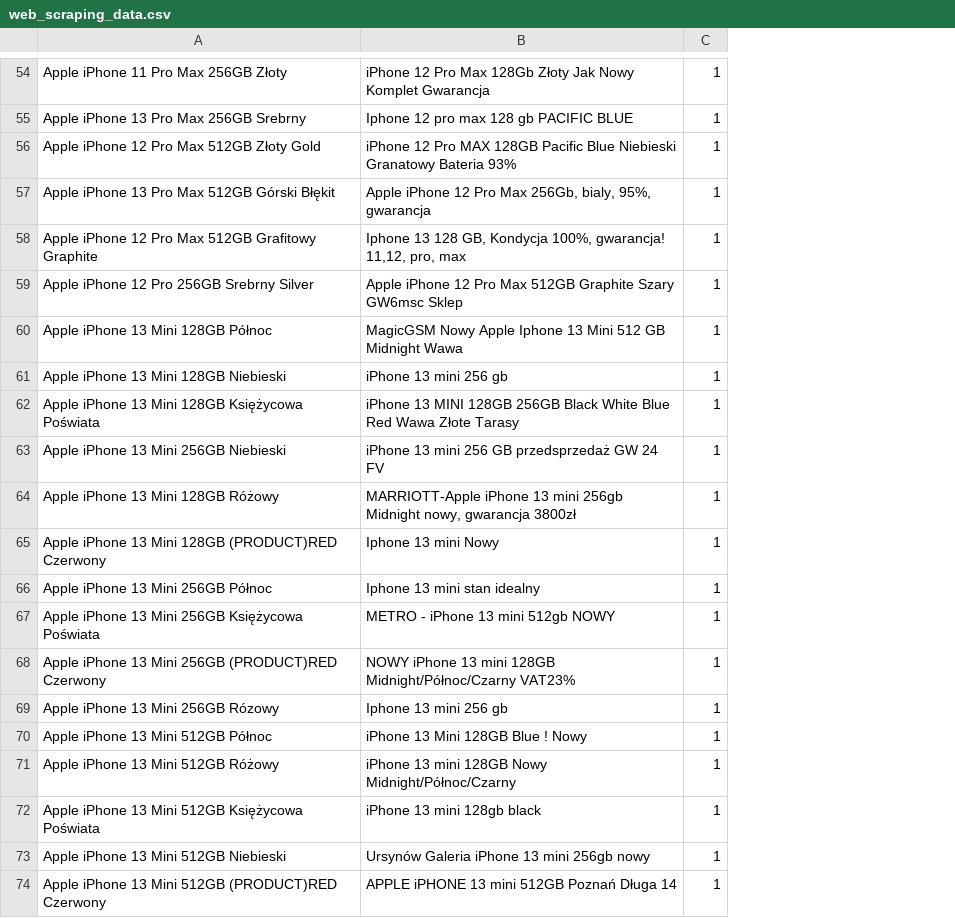
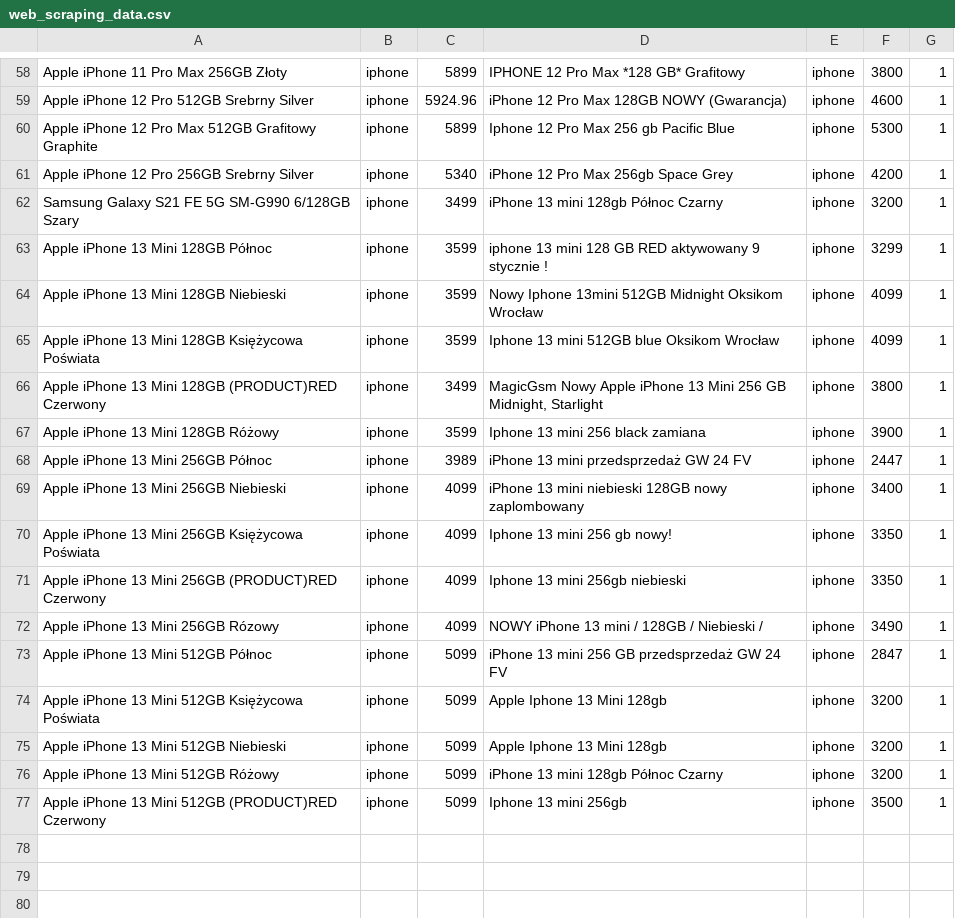
Before and after one commit to wojciechkuzmik/engineering_thesis, a CSV file: data/web_scraping_data.csv, drawn as a sheet; only a part is shown, gaps mark what is left out; removed rows and columns are numbered as before the commit, all else as after; the diff covers the shown part only; the diff names each change by its address in the sheet, - before the commit and + after, or states it on an @@ line.

```diff
--- a/data/web_scraping_data.csv
+++ b/data/web_scraping_data.csv
-column B, rows 54-55: iPhone 12 Pro Max 128Gb Złoty Jak Nowy Komplet Gwarancja | Iphone 12 pro max 128 gb PACIFIC BLUE; rows 58-63: Iphone 13 128 GB, Kondycja 100%, gwarancja! 11,12, pro, max | Apple iPhone 12 Pro Max 512GB Graphite Szary GW6msc Sklep | MagicGSM Nowy Apple Iphone 13 Mini 512 GB Midnight Wawa | iPhone 13 mini 256 gb | iPhone 13 MINI 128GB 256GB Black White Blue Red Wawa Złote Tarasy | iPhone 13 mini 256 GB przedsprzedaż GW 24 FV; rows 67-70: METRO - iPhone 13 mini 512gb NOWY | NOWY iPhone 13 mini 128GB Midnight/Północ/Czarny VAT23% | Iphone 13 mini 256 gb | iPhone 13 Mini 128GB Blue ! Nowy; rows 72-74: iPhone 13 mini 128gb black | Ursynów Galeria iPhone 13 mini 256gb nowy | APPLE iPHONE 13 mini 512GB Poznań Długa 14
+column B, rows 58-61: all iphone; rows 63-65: all iphone; rows 69-75: all iphone; row 77: iphone
+column C, rows 58-61: 5899 | 5924.96 | 5899 | 5340; rows 63-65: all 3599; rows 69-75: 4099 | 4099 | 4099 | 4099 | 5099 | 5099 | 5099; row 77: 5099
+column D, rows 58-61: IPHONE 12 Pro Max *128 GB* Grafitowy | iPhone 12 Pro Max 128GB NOWY (Gwarancja) | Iphone 12 Pro Max 256 gb Pacific Blue | iPhone 12 Pro Max 256gb Space Grey; rows 63-65: iphone 13 mini 128 GB RED aktywowany 9 stycznie ! | Nowy Iphone 13mini 512GB Midnight Oksikom Wrocław | Iphone 13 mini 512GB blue Oksikom Wrocław; rows 69-75: iPhone 13 mini niebieski 128GB nowy zaplombowany | Iphone 13 mini 256 gb nowy! | Iphone 13 mini 256gb niebieski | NOWY iPhone 13 mini / 128GB / Niebieski / | iPhone 13 mini 256 GB przedsprzedaż GW 24 FV | Apple Iphone 13 Mini 128gb | Apple Iphone 13 Mini 128gb; row 77: Iphone 13 mini 256gb
+column E, rows 58-61: all iphone; rows 63-65: all iphone; rows 69-75: all iphone; row 77: iphone
+column F, rows 58-61: 3800 | 4600 | 5300 | 4200; rows 63-65: 3299 | 4099 | 4099; rows 69-75: 3400 | 3350 | 3350 | 3490 | 2847 | 3200 | 3200; row 77: 3500
-A59: Apple iPhone 13 Pro Max 256GB Srebrny
+A59: Apple iPhone 12 Pro 512GB Srebrny Silver
-row 56: Apple iPhone 12 Pro Max 512GB Złoty Gold | iPhone 12 Pro MAX 128GB Pacific Blue Niebieski Granatowy Bateria 93% | 1
-row 57: Apple iPhone 13 Pro Max 512GB Górski Błękit | Apple iPhone 12 Pro Max 256Gb, bialy, 95%, gwarancja | 1
+row 62: Samsung Galaxy S21 FE 5G SM-G990 6/128GB Szary | iphone | 3499 | iPhone 13 mini 128gb Północ Czarny | iphone | 3200 | 1
@@ row 65 moved to row 66: Apple iPhone 13 Mini 128GB (PRODUCT)RED … @@
@@ row 64 moved to row 67: Apple iPhone 13 Mini 128GB Różowy @@
@@ row 66 moved to row 68: Apple iPhone 13 Mini 256GB Północ @@
@@ row 71 moved to row 76: Apple iPhone 13 Mini 512GB Różowy @@
```
Also changed, not shown: 6 added rows, 2 removed rows, 13 moved rows and 1 edited cell elsewhere in this file, 7 other files.
